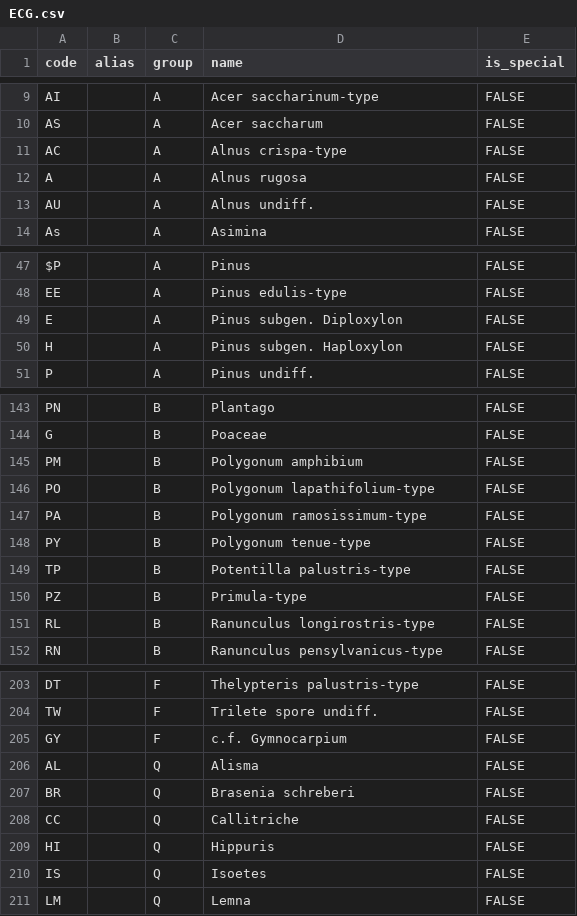
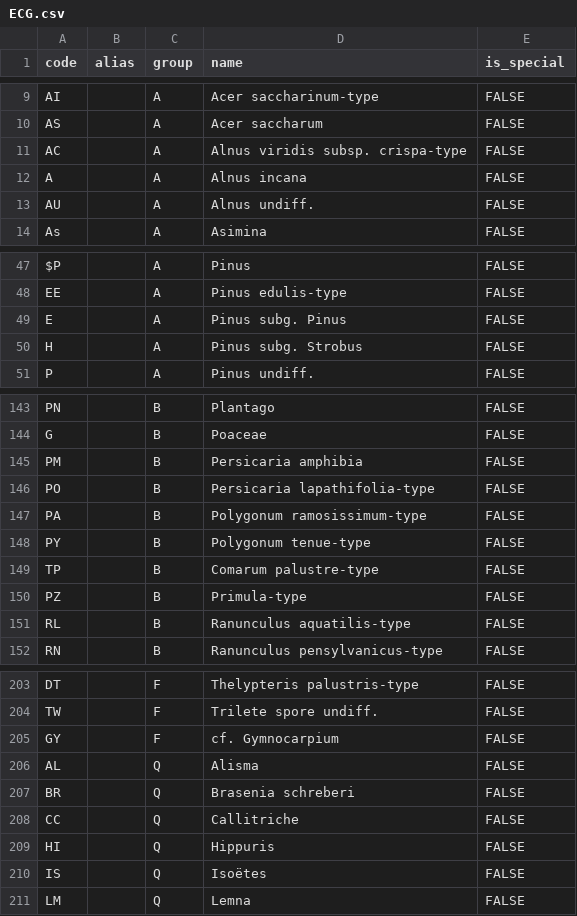
Before and after one commit to wnanavati/pcountr, a CSV file: inst/extdata/fake_lake/ECG.csv, drawn as a sheet; only a part is shown, gaps mark what is left out; the diff covers the shown part only.

Commit message:
Add Tilia/Neotoma lookup reader and dictionary reconciliation (v0.7.0)
read_tilia_lookup() reads a Tilia lookup XML into a data frame, attaching
Neotoma's synonymy and the TaxaGroup/EcolGroup hierarchy as attributes.
Eleven proxy files supported; cached per path and mtime, since the pollen
file is 11 MB and holds 49,188 taxa. It makes no judgements.

standardize_dic() reports how a dictionary compares with that authority
and changes nothing by default. Six statuses: exact, variant, synonym,
alias, suggestion, unmatched. Names are adopted selectively via apply=,
by class or by individual code. Groups are never rewritten -- a
dictionary's groups encode the analyst's own pollen-sum decisions, so
group_map defaults to NULL and group_differs stays NA ("not compared")
unless a mapping is supplied. ecol_group is reference only.

Fuzzy suggestions are advisory and never applicable as a class; there is
no "all" shorthand. On the 231-taxon ECG dictionary, 'Cerealia undiff.'
scores 0.75 against Sordaria undiff., a fungus, while the correct
'Dendrolycopodium obscurum' -> Lycopodium obscurum scores only 0.72,
below it. No threshold separates them. Scores also tie, in which case the
candidate shown reflects pool order rather than the best answer.

Also:
- ECG.csv: 15 of 231 names updated to Tilia 3.2 nomenclature. Codes,
  groups and aliases untouched.
- QUICKSTART.md: counting, count targets and a first plot, for users new
  to R.
- Shiny app: optional beep on grain and spike entry, default off,
  session-only, control under Undo.
- test-tilia.R: self-contained via a synthetic lookup in a tempfile, so
  no Tilia install or 11 MB fixture is needed.

592 assertions pass; R CMD check clean (0 errors, 0 warnings, 0 notes).

```diff
--- a/inst/extdata/fake_lake/ECG.csv
+++ b/inst/extdata/fake_lake/ECG.csv
@@ -10,4 +10,4 @@
 "AS","","A","Acer saccharum",FALSE
-"AC","","A","Alnus crispa-type",FALSE
-"A","","A","Alnus rugosa",FALSE
+"AC","","A","Alnus viridis subsp. crispa-type",FALSE
+"A","","A","Alnus incana",FALSE
 "AU","","A","Alnus undiff.",FALSE
@@ -48,4 +48,4 @@
 "EE","","A","Pinus edulis-type",FALSE
-"E","","A","Pinus subgen. Diploxylon",FALSE
-"H","","A","Pinus subgen. Haploxylon",FALSE
+"E","","A","Pinus subg. Pinus",FALSE
+"H","","A","Pinus subg. Strobus",FALSE
 "P","","A","Pinus undiff.",FALSE
@@ -144,9 +144,9 @@
 "G","","B","Poaceae",FALSE
-"PM","","B","Polygonum amphibium",FALSE
-"PO","","B","Polygonum lapathifolium-type",FALSE
+"PM","","B","Persicaria amphibia",FALSE
+"PO","","B","Persicaria lapathifolia-type",FALSE
 "PA","","B","Polygonum ramosissimum-type",FALSE
 "PY","","B","Polygonum tenue-type",FALSE
-"TP","","B","Potentilla palustris-type",FALSE
+"TP","","B","Comarum palustre-type",FALSE
 "PZ","","B","Primula-type",FALSE
-"RL","","B","Ranunculus longirostris-type",FALSE
+"RL","","B","Ranunculus aquatilis-type",FALSE
 "RN","","B","Ranunculus pensylvanicus-type",FALSE
@@ -204,3 +204,3 @@
 "TW","","F","Trilete spore undiff.",FALSE
-"GY","","F","c.f. Gymnocarpium",FALSE
+"GY","","F","cf. Gymnocarpium",FALSE
 "AL","","Q","Alisma",FALSE
@@ -209,3 +209,3 @@
 "HI","","Q","Hippuris",FALSE
-"IS","","Q","Isoetes",FALSE
+"IS","","Q","Isoëtes",FALSE
 "LM","","Q","Lemna",FALSE
```
Also changed, not shown: 5 edited cells elsewhere in this file, 15 other files.
